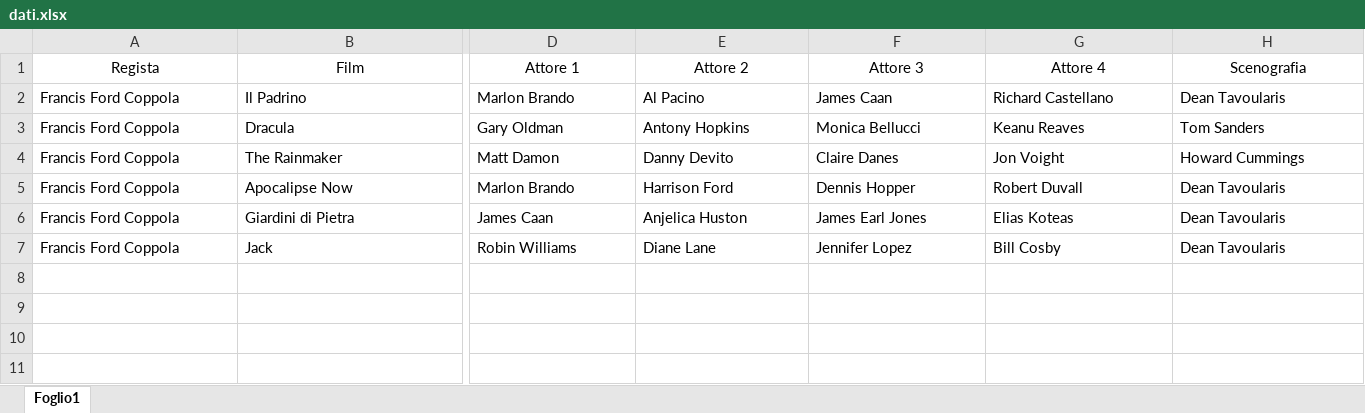
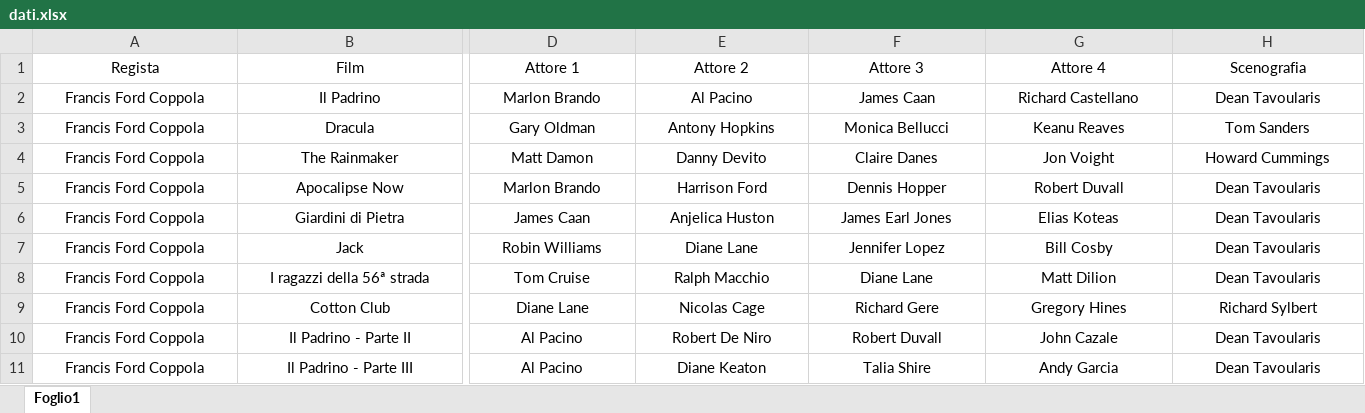
Before and after one commit to asdru22/primo_anno, an Excel workbook: Secondo Semestre/Organizzazione Aziendale/progetto/dati.xlsx, sheet Foglio1, drawn as a sheet; only a part is shown, gaps mark what is left out; values as stored, in another font and other column widths than the file's, no borders; rows hold the shown columns only; the diff covers the shown part only; the diff names each change by its address in the sheet, - before the commit and + after, or states it on an @@ line.

```diff
--- a/Secondo Semestre/Organizzazione Aziendale/progetto/dati.xlsx (sheet Foglio1)
+++ b/Secondo Semestre/Organizzazione Aziendale/progetto/dati.xlsx (sheet Foglio1)
-A2:B7 alignment: left
+A2:B7 alignment: center
-D2:H3 alignment: left
+D2:H3 alignment: center
-D4:H4 alignment: left
+D4:H4 alignment: center
-D5:H5 alignment: left
+D5:H5 alignment: center
-D6:H6 alignment: left
+D6:H6 alignment: center
-D7:H7 alignment: left
+D7:H7 alignment: center
+row 8: Francis Ford Coppola | I ragazzi della 56ª strada | Tom Cruise | Ralph Macchio | Diane Lane | Matt Dilion | Dean Tavoularis
+row 9: Francis Ford Coppola | Cotton Club | Diane Lane | Nicolas Cage | Richard Gere | Gregory Hines | Richard Sylbert
+row 10: Francis Ford Coppola | Il Padrino - Parte II | Al Pacino | Robert De Niro | Robert Duvall | John Cazale | Dean Tavoularis
+row 11: Francis Ford Coppola | Il Padrino - Parte III | Al Pacino | Diane Keaton | Talia Shire | Andy Garcia | Dean Tavoularis
```
Also changed, not shown: cell formats elsewhere in this sheet, 51 other files.
